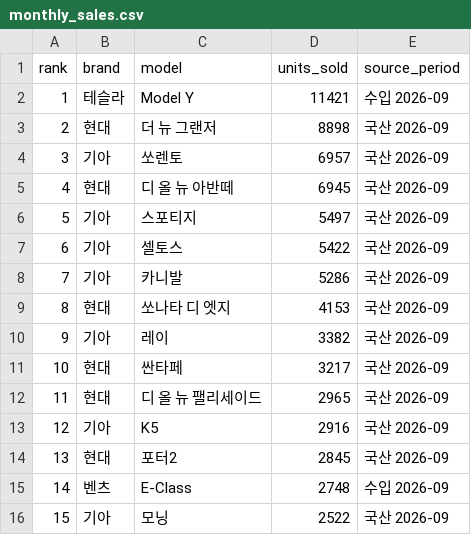
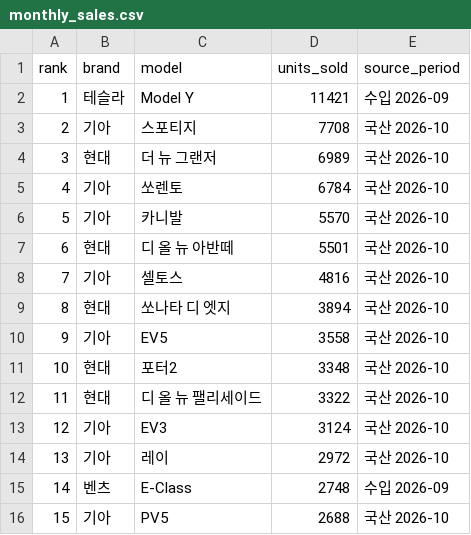
Before and after one commit to talgpro1-art/youngman-helper, a CSV file: data/sales_snapshot/monthly_sales.csv, drawn as a sheet; only a part is shown; the diff covers the shown part only.

```diff
--- a/data/sales_snapshot/monthly_sales.csv
+++ b/data/sales_snapshot/monthly_sales.csv
@@ -2,15 +2,15 @@
 1,테슬라,Model Y,11421,수입 2026-09
-2,현대,더 뉴 그랜저,8898,국산 2026-09
-3,기아,쏘렌토,6957,국산 2026-09
-4,현대,디 올 뉴 아반떼,6945,국산 2026-09
-5,기아,스포티지,5497,국산 2026-09
-6,기아,셀토스,5422,국산 2026-09
-7,기아,카니발,5286,국산 2026-09
-8,현대,쏘나타 디 엣지,4153,국산 2026-09
-9,기아,레이,3382,국산 2026-09
-10,현대,싼타페,3217,국산 2026-09
-11,현대,디 올 뉴 팰리세이드,2965,국산 2026-09
-12,기아,K5,2916,국산 2026-09
-13,현대,포터2,2845,국산 2026-09
+2,기아,스포티지,7708,국산 2026-10
+3,현대,더 뉴 그랜저,6989,국산 2026-10
+4,기아,쏘렌토,6784,국산 2026-10
+5,기아,카니발,5570,국산 2026-10
+6,현대,디 올 뉴 아반떼,5501,국산 2026-10
+7,기아,셀토스,4816,국산 2026-10
+8,현대,쏘나타 디 엣지,3894,국산 2026-10
+9,기아,EV5,3558,국산 2026-10
+10,현대,포터2,3348,국산 2026-10
+11,현대,디 올 뉴 팰리세이드,3322,국산 2026-10
+12,기아,EV3,3124,국산 2026-10
+13,기아,레이,2972,국산 2026-10
 14,벤츠,E-Class,2748,수입 2026-09
-15,기아,모닝,2522,국산 2026-09
+15,기아,PV5,2688,국산 2026-10
```
Also changed, not shown: 128 edited cells elsewhere in this file, data/sales_snapshot/reviewed_sales.csv, vehicle_master.csv, 10 other files.
